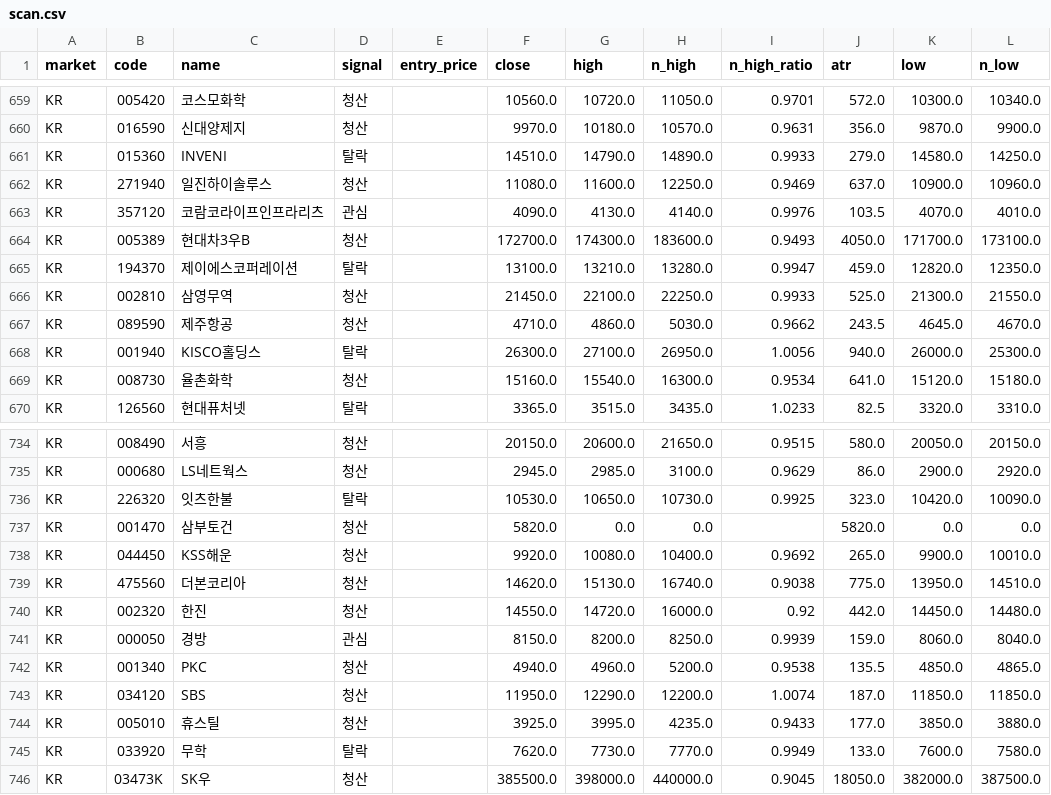
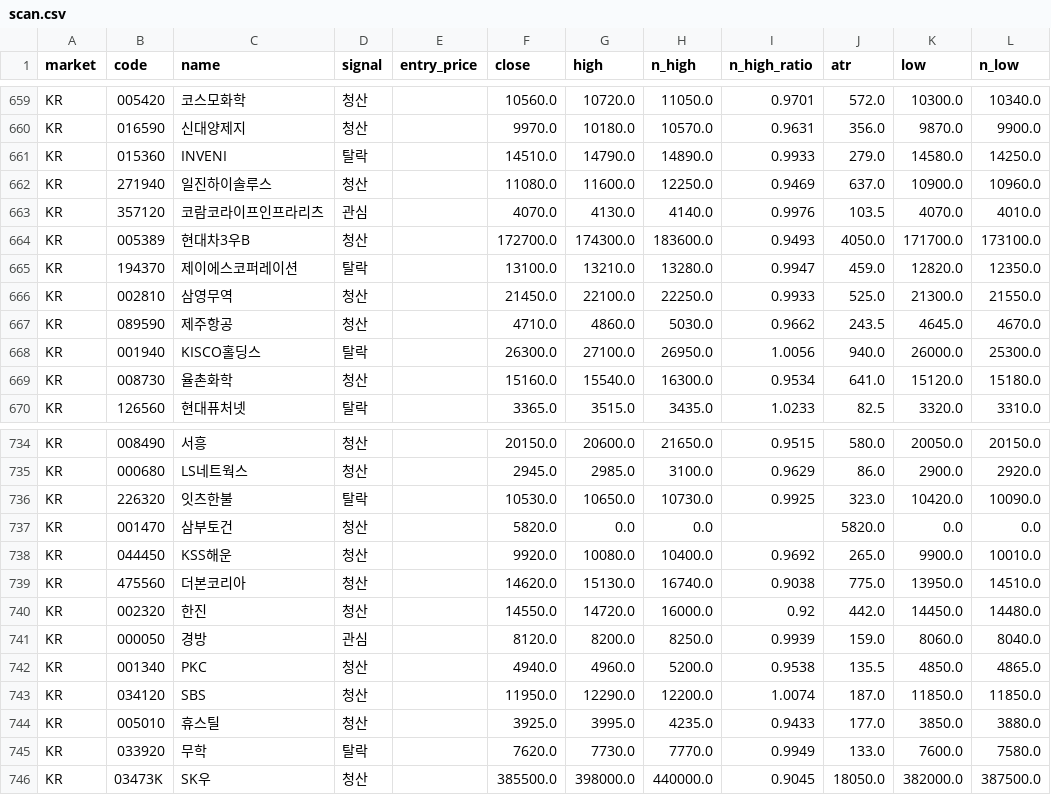
Before and after one commit to harmi6005/bear_market_tracker, a CSV file: data/scan.csv, drawn as a sheet; only a part is shown, gaps mark what is left out; the diff names each change by its address in the sheet, - before the commit and + after, or states it on an @@ line.

Commit message:
관심종목 재확인 결과 업데이트

```diff
--- a/data/scan.csv
+++ b/data/scan.csv
-F663 (close): 4090.0
+F663 (close): 4070.0
-F741 (close): 8150.0
+F741 (close): 8120.0
```
